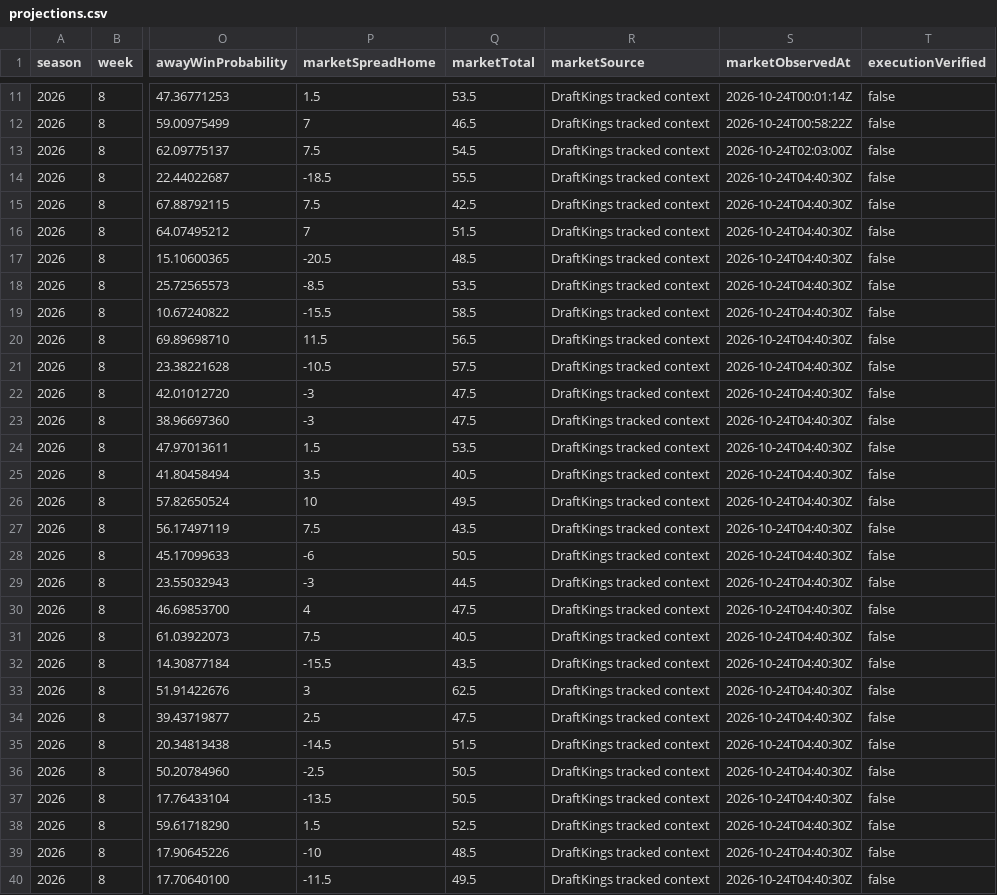
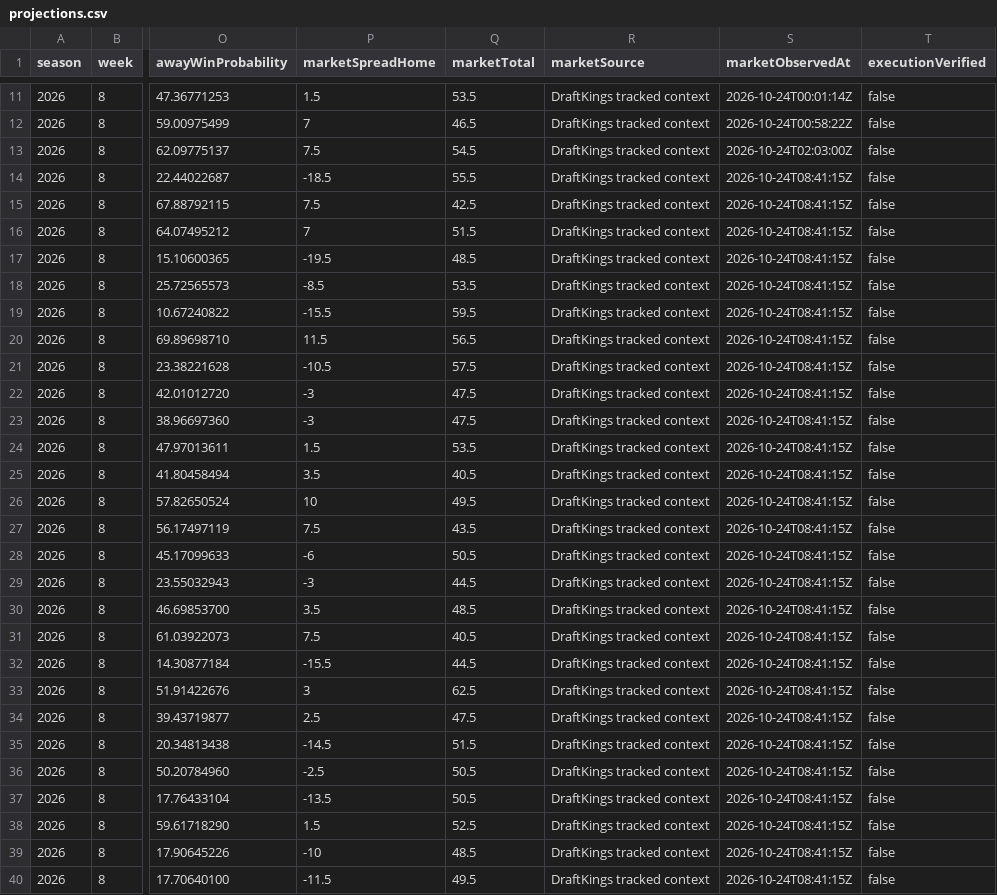
Before and after one commit to Yaboiee227/cfb-model-lab, a CSV file: data/projections.csv, drawn as a sheet; only a part is shown, gaps mark what is left out; the diff covers the shown part only; the diff names each change by its address in the sheet, - before the commit and + after, or states it on an @@ line.

```diff
--- a/data/projections.csv
+++ b/data/projections.csv
-S14:S40 (marketObservedAt): 2026-10-24T04:40:30Z
+S14:S40 (marketObservedAt): 2026-10-24T08:41:15Z
-P17 (marketSpreadHome): -20.5
+P17 (marketSpreadHome): -19.5
-Q19 (marketTotal): 58.5
+Q19 (marketTotal): 59.5
-P30 (marketSpreadHome): 4
+P30 (marketSpreadHome): 3.5
-Q30 (marketTotal): 47.5
+Q30 (marketTotal): 48.5
-Q32 (marketTotal): 43.5
+Q32 (marketTotal): 44.5
```
Also changed, not shown: 20 edited cells elsewhere in this file, 2 other files.
